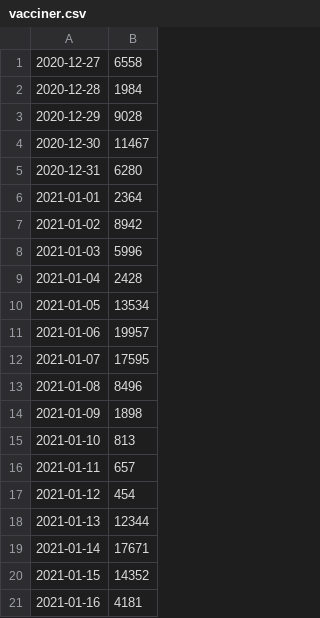
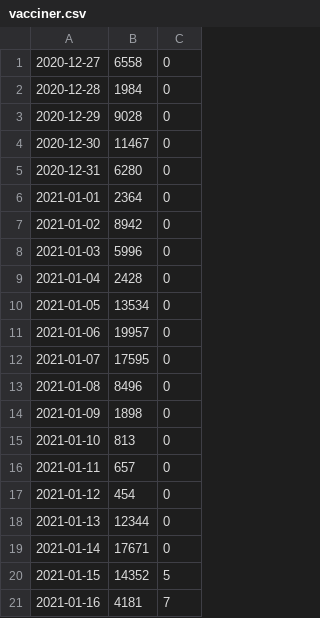
Before and after one commit to brinchj/ssi, a CSV file: vaccines/data/vacciner.csv, drawn as a sheet; the diff names each change by its address in the sheet, - before the commit and + after, or states it on an @@ line.

```diff
--- a/vaccines/data/vacciner.csv
+++ b/vaccines/data/vacciner.csv
+column C, rows 1-21: 0 | 0 | 0 | 0 | 0 | 0 | 0 | 0 | 0 | 0 | 0 | 0 | 0 | 0 | 0 | 0 | 0 | 0 | 0 | 5 | 7
```
Also changed, not shown: 1 other file.
